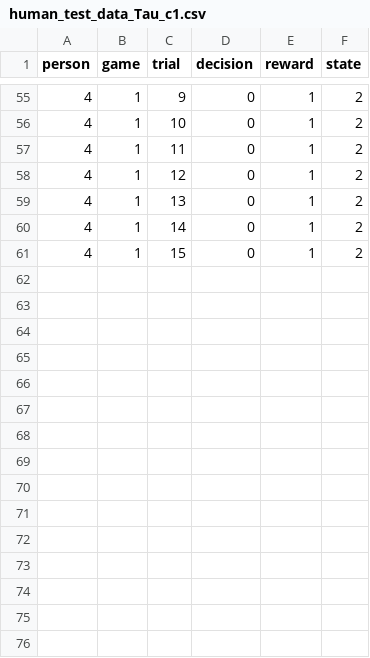
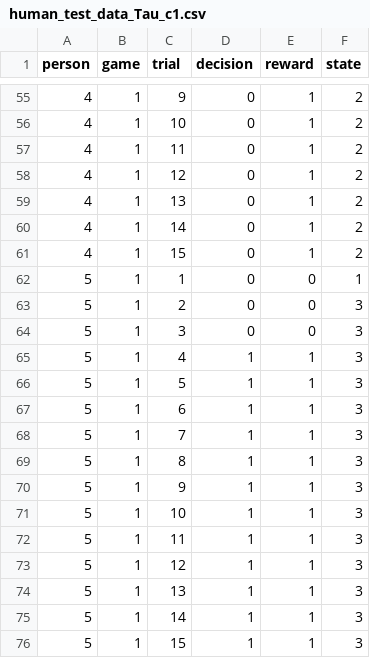
Before and after one commit to mapfeiff/COGS107-FinalProject, a CSV file: Data/Tau_Switch/human_test_data_Tau_c1.csv, drawn as a sheet; only a part is shown, gaps mark what is left out; the diff names each change by its address in the sheet, - before the commit and + after, or states it on an @@ line.

Commit message:
Test Complete; Data Uploaded

```diff
--- a/Data/Tau_Switch/human_test_data_Tau_c1.csv
+++ b/Data/Tau_Switch/human_test_data_Tau_c1.csv
+row 62: 5 | 1 | 1 | 0 | 0 | 1
+row 63: 5 | 1 | 2 | 0 | 0 | 3
+row 64: 5 | 1 | 3 | 0 | 0 | 3
+row 65: 5 | 1 | 4 | 1 | 1 | 3
+row 66: 5 | 1 | 5 | 1 | 1 | 3
+row 67: 5 | 1 | 6 | 1 | 1 | 3
+row 68: 5 | 1 | 7 | 1 | 1 | 3
+row 69: 5 | 1 | 8 | 1 | 1 | 3
+row 70: 5 | 1 | 9 | 1 | 1 | 3
+row 71: 5 | 1 | 10 | 1 | 1 | 3
+row 72: 5 | 1 | 11 | 1 | 1 | 3
+row 73: 5 | 1 | 12 | 1 | 1 | 3
+row 74: 5 | 1 | 13 | 1 | 1 | 3
+row 75: 5 | 1 | 14 | 1 | 1 | 3
+row 76: 5 | 1 | 15 | 1 | 1 | 3
```
Also changed, not shown: Data/Tau_Switch/human_test_data_Tau_c2.csv, Data/Tau_Switch/human_test_data_Tau_c3.csv, 11 other files.
